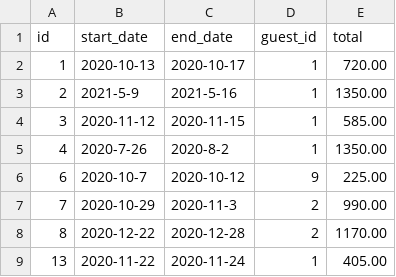
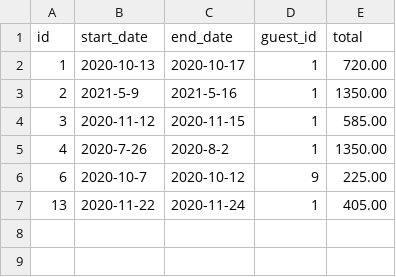
Before and after one commit to ckusk92/Don-t-Wreck-My-House, a CSV file: data/reservations-test/2e25f6f7-3ef0-4f38-8a1a-2b5eea81409c.csv, drawn as a sheet; the diff names each change by its address in the sheet, - before the commit and + after, or states it on an @@ line.

Commit message:
Delete guest fully implemented and appropriate unit tests

```diff
--- a/data/reservations-test/2e25f6f7-3ef0-4f38-8a1a-2b5eea81409c.csv
+++ b/data/reservations-test/2e25f6f7-3ef0-4f38-8a1a-2b5eea81409c.csv
-row 7: 7 | 2020-10-29 | 2020-11-3 | 2 | 990.00
-row 8: 8 | 2020-12-22 | 2020-12-28 | 2 | 1170.00
```
Also changed, not shown: data/guests.csv, data/reservations-test/2e25f6f7-3ef0-4f38-8a1a-2b5eea81409d.csv, 6 other files.
